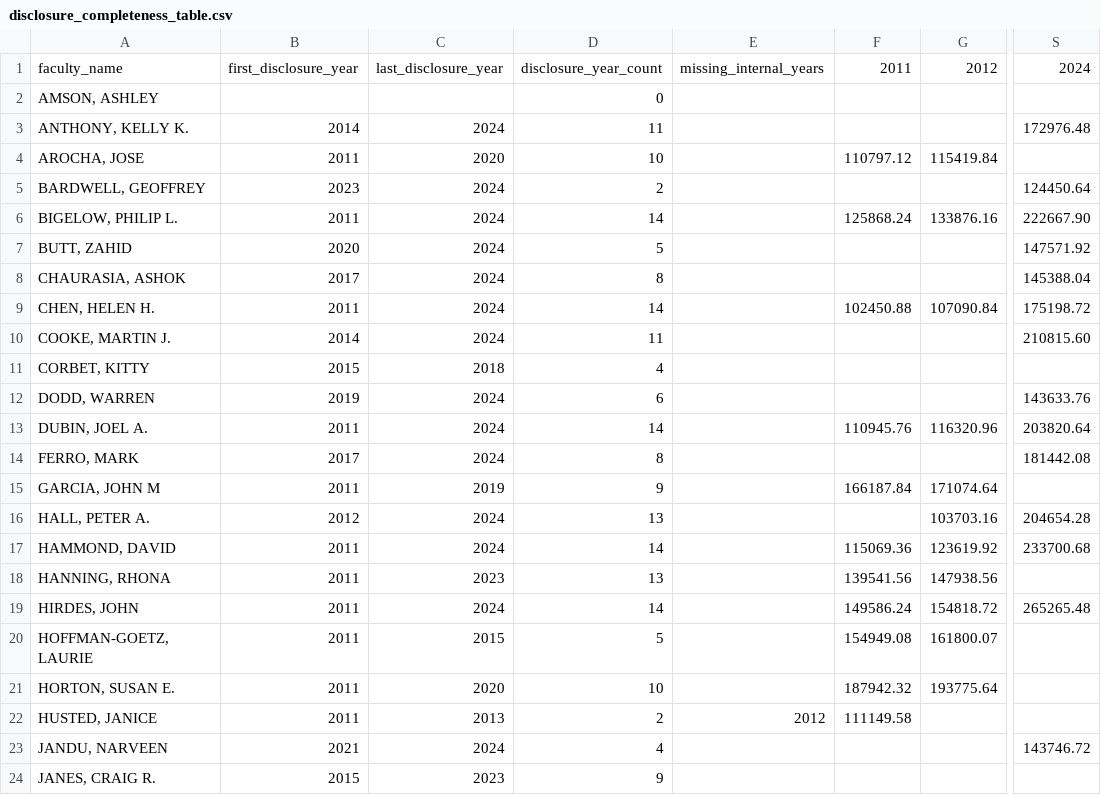
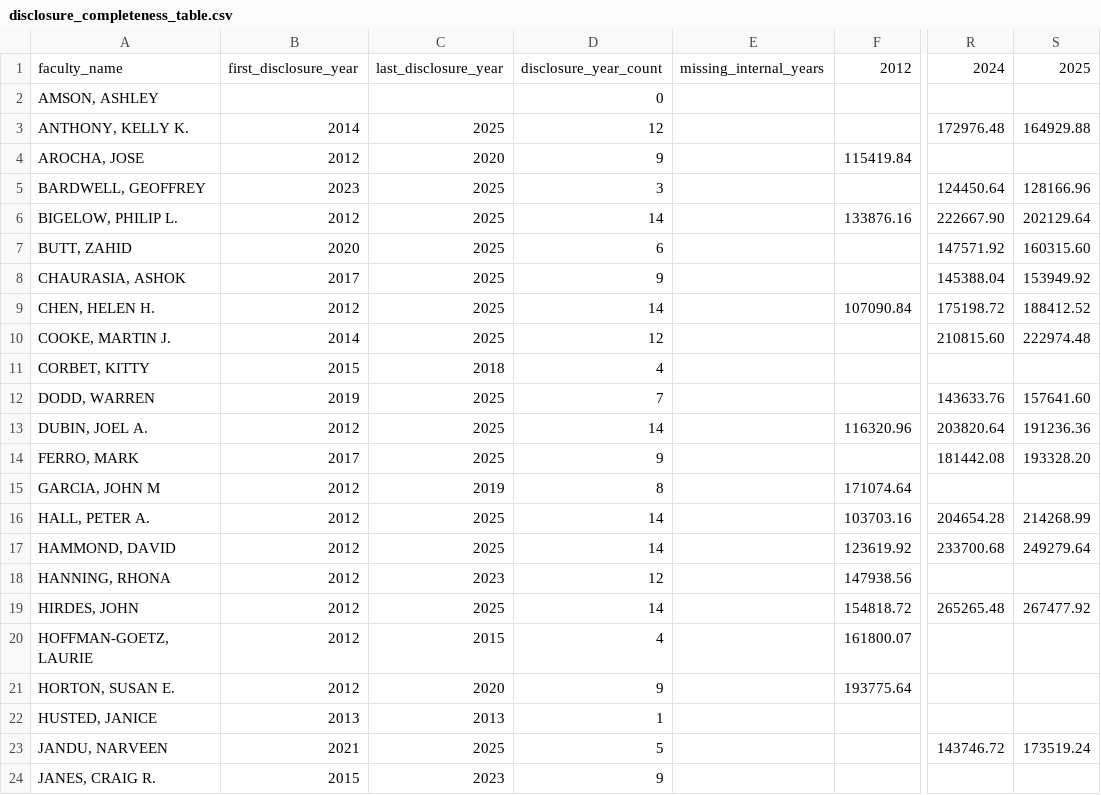
Before and after one commit to JimWallace/SPHS-Salary-Analysis, a CSV file: analysis_output/disclosure_completeness_table.csv, drawn as a sheet; only a part is shown, gaps mark what is left out; removed rows and columns are numbered as before the commit, all else as after; the diff covers the shown part only; the diff names each change by its address in the sheet, - before the commit and + after, or states it on an @@ line.

```diff
--- a/analysis_output/disclosure_completeness_table.csv
+++ b/analysis_output/disclosure_completeness_table.csv
-column F, rows 1-22: 2011 |  |  | 110797.12 |  | 125868.24 |  |  | 102450.88 |  |  |  | 110945.76 |  | 166187.84 |  | 115069.36 | 139541.56 | 149586.24 | 154949.08 | 187942.32 | 111149.58
+column S, rows 1-23: 2025 |  | 164929.88 |  | 128166.96 | 202129.64 | 160315.60 | 153949.92 | 188412.52 | 222974.48 |  | 157641.60 | 191236.36 | 193328.20 |  | 214268.99 | 249279.64 |  | 267477.92 |  |  |  | 173519.24
-C3: 2024
+C3: 2025
-D3: 11
+D3: 12
-B4: 2011
+B4: 2012
-D4: 10
+D4: 9
-C5:C10: 2024
+C5:C10: 2025
-D5: 2
+D5: 3
-B6: 2011
+B6: 2012
-D7: 5
+D7: 6
-D8: 8
+D8: 9
-B9: 2011
+B9: 2012
-D10: 11
+D10: 12
-C12:C14: 2024
+C12:C14: 2025
-D12: 6
+D12: 7
-B13: 2011
+B13: 2012
-D14: 8
+D14: 9
-B15: 2011
+B15: 2012
-D15: 9
+D15: 8
-C16:C17: 2024
+C16:C17: 2025
-D16: 13
+D16: 14
-B17:B21: 2011
+B17:B21: 2012
-D18: 13
+D18: 12
-C19: 2024
+C19: 2025
-D20: 5
+D20: 4
-D21: 10
+D21: 9
-B22: 2011
+B22: 2013
-D22: 2
+D22: 1
-E22: 2012
+E22: (empty)
-C23: 2024
+C23: 2025
-D23: 4
+D23: 5
```
Also changed, not shown: 53 edited cells elsewhere in this file, analysis_output/lme4_growth_model_summary.csv, analysis_output/plot_matched_scatter_mhi.csv, 45 other files.
